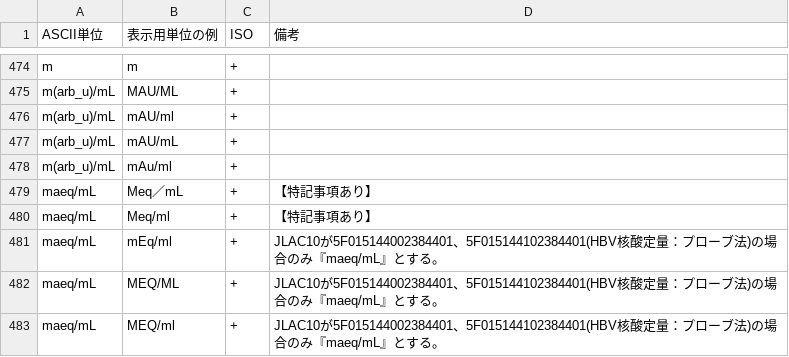
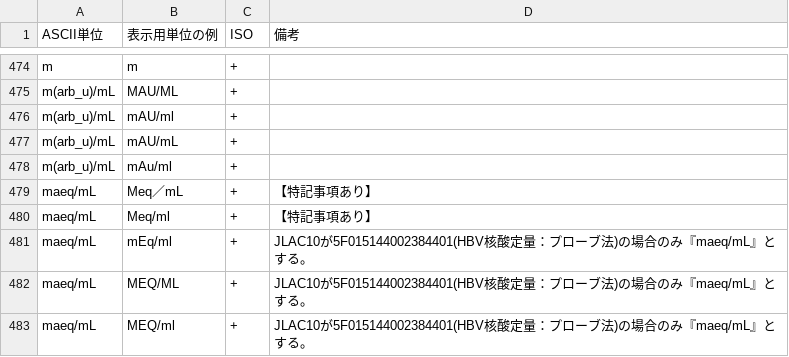
Before and after one commit to nhoHQ/SSMIX2_support_documents, a TSV file: master/ascii_unit.tsv, drawn as a sheet; only a part is shown, gaps mark what is left out; the diff covers the shown part only.

Commit message:
update pattern ascii units, jlac10 units, split value
利用しないことになったJLAC10を削除

```diff
--- a/master/ascii_unit.tsv
+++ b/master/ascii_unit.tsv
@@ -480,4 +480,4 @@ maeq/mL	Meq／mL	+	【特記事項あり】
 maeq/mL	Meq/ml	+	【特記事項あり】
-maeq/mL	mEq/ml	+	JLAC10が5F015144002384401、5F015144102384401(HBV核酸定量：プローブ法)の場合のみ『maeq/mL』とする。
-maeq/mL	MEQ/ML	+	JLAC10が5F015144002384401、5F015144102384401(HBV核酸定量：プローブ法)の場合のみ『maeq/mL』とする。
-maeq/mL	MEQ/ml	+	JLAC10が5F015144002384401、5F015144102384401(HBV核酸定量：プローブ法)の場合のみ『maeq/mL』とする。
+maeq/mL	mEq/ml	+	JLAC10が5F015144002384401(HBV核酸定量：プローブ法)の場合のみ『maeq/mL』とする。
+maeq/mL	MEQ/ML	+	JLAC10が5F015144002384401(HBV核酸定量：プローブ法)の場合のみ『maeq/mL』とする。
+maeq/mL	MEQ/ml	+	JLAC10が5F015144002384401(HBV核酸定量：プローブ法)の場合のみ『maeq/mL』とする。
```
Also changed, not shown: 19 edited cells elsewhere in this file, 3 other files.
